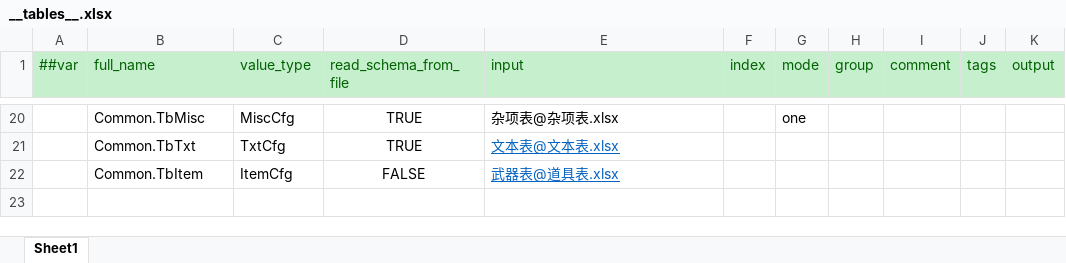
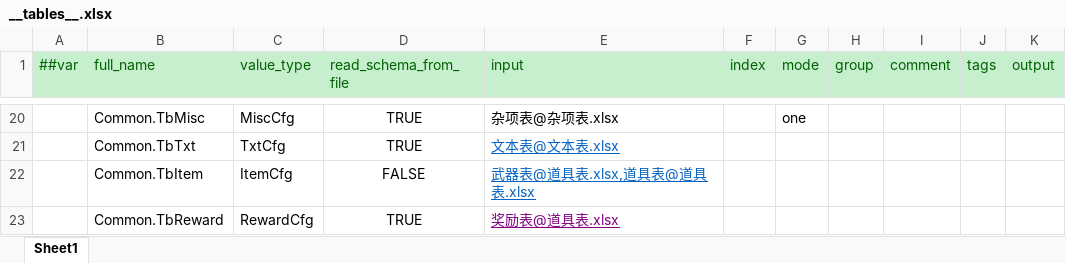
Before and after one commit to cnImpulse/HEDAO, an Excel workbook: 新导表工具/DataTables/Datas/__tables__.xlsx, sheet Sheet1, drawn as a sheet; only a part is shown, gaps mark what is left out; values as stored, in another font and other column widths than the file's, no borders; the diff names each change by its address in the sheet, - before the commit and + after, or states it on an @@ line.

```diff
--- a/新导表工具/DataTables/Datas/__tables__.xlsx (sheet Sheet1)
+++ b/新导表工具/DataTables/Datas/__tables__.xlsx (sheet Sheet1)
-E22 (input): 武器表@道具表.xlsx
+E22 (input): 武器表@道具表.xlsx,道具表@道具表.xlsx
+row 23:  | Common.TbReward | RewardCfg | TRUE | 奖励表@道具表.xlsx
```
Also changed, not shown: 新导表工具/DataTables/Datas/技能表.xlsx, 新导表工具/DataTables/Datas/角色表.xlsx, 28 other files.
